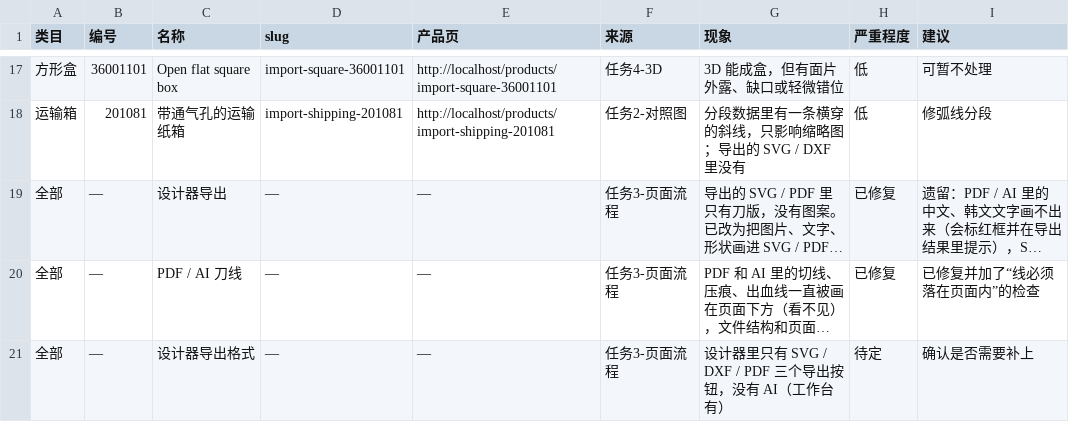
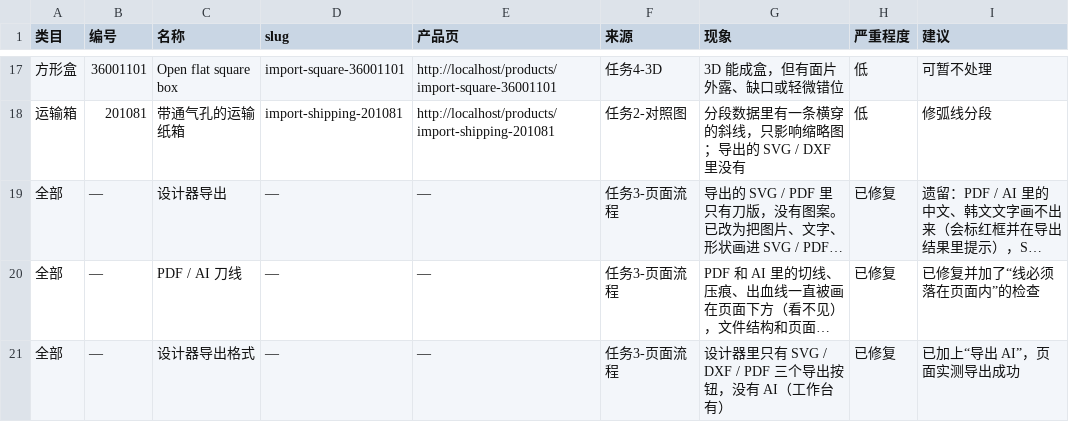
Before and after one commit to Rookie1997zhu/pacdora-vue3-v2, a CSV file: docs/产品目录_问题清单_2026-11-19.csv, drawn as a sheet; only a part is shown, gaps mark what is left out; long unchanged cells end in …; the diff names each change by its address in the sheet, - before the commit and + after, or states it on an @@ line.

```diff
--- a/docs/产品目录_问题清单_2026-11-19.csv
+++ b/docs/产品目录_问题清单_2026-11-19.csv
-H21 (严重程度): 待定
+H21 (严重程度): 已修复
-I21 (建议): 确认是否需要补上
+I21 (建议): 已加上“导出 AI”，页面实测导出成功
```
Also changed, not shown: 2 other files.
